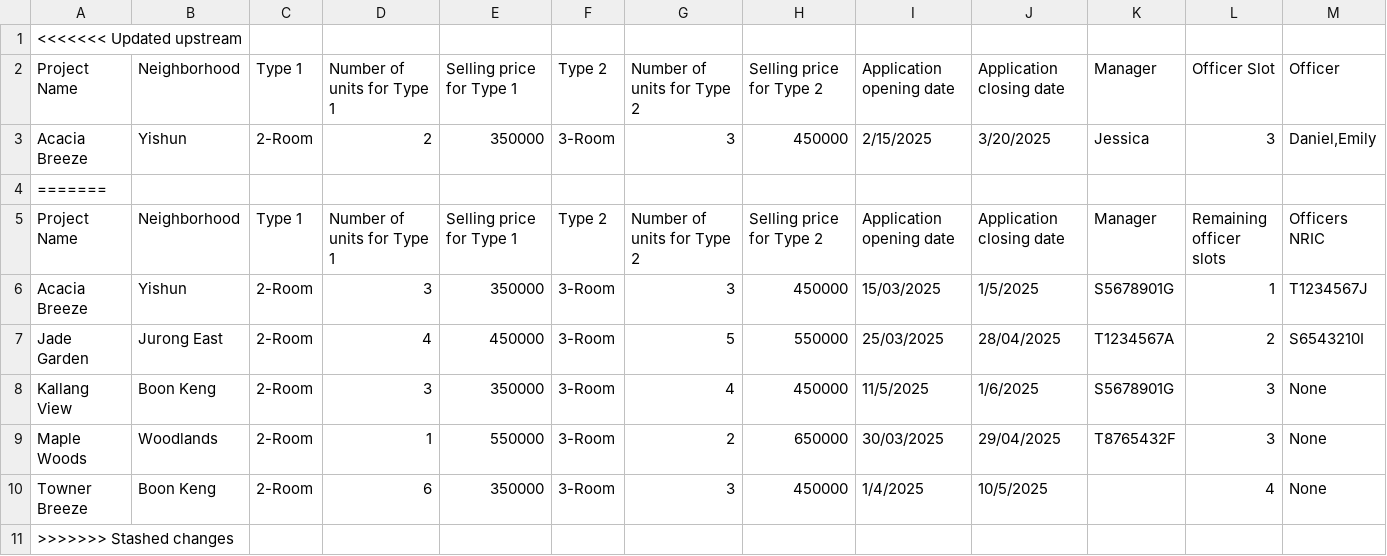
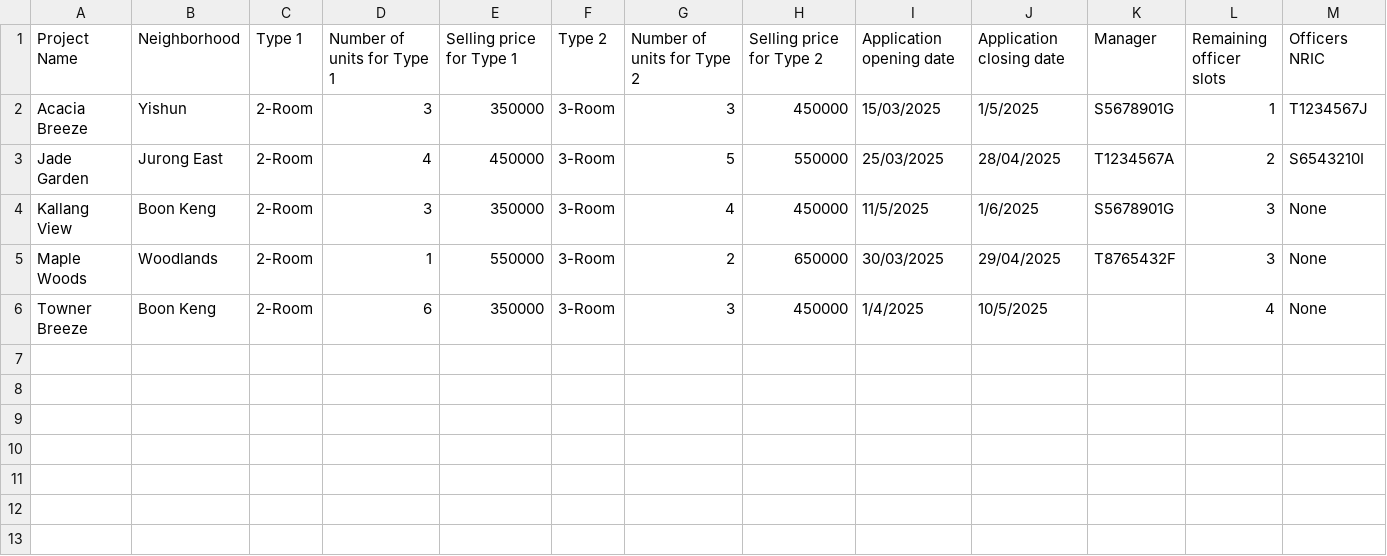
Before and after one commit to R3izorr/SC2002-GRP5, a CSV file: data/ProjectList.csv, drawn as a sheet.

```diff
--- a/data/ProjectList.csv
+++ b/data/ProjectList.csv
@@ -1,5 +1 @@
-<<<<<<< Updated upstream
-Project Name,Neighborhood,Type 1,Number of units for Type 1,Selling price for Type 1,Type 2,Number of units for Type 2,Selling price for Type 2,Application opening date,Application closing date,Manager,Officer Slot,Officer
-Acacia Breeze,Yishun,2-Room,2,350000,3-Room,3,450000,2/15/2025,3/20/2025,Jessica,3,"Daniel,Emily"
-=======
 Project Name,Neighborhood,Type 1,Number of units for Type 1,Selling price for Type 1,Type 2,Number of units for Type 2,Selling price for Type 2,Application opening date,Application closing date,Manager,Remaining officer slots,Officers NRIC
@@ -10,2 +6 @@ Maple Woods,Woodlands,2-Room,1,550000,3-Room,2,650000,30/03/2025,29/04/2025,T876
 Towner Breeze,Boon Keng,2-Room,6,350000,3-Room,3,450000,1/4/2025,10/5/2025,,4,None
->>>>>>> Stashed changes
```
Also changed, not shown: data/ApplicantList.csv, data/ManagerList.csv, 38 other files.
